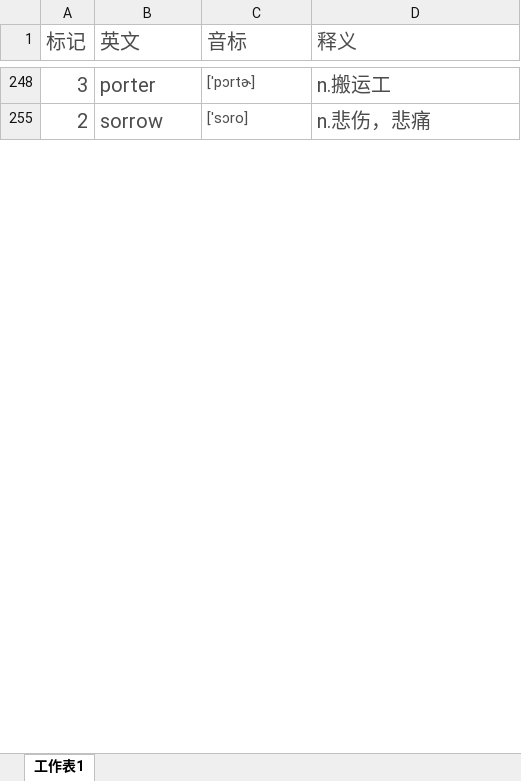
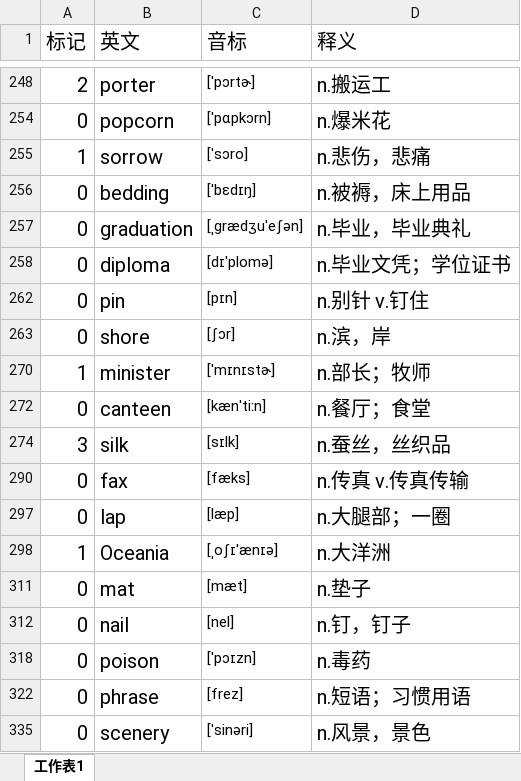
Before and after one commit to mytEcust/toefllevellist, an Excel workbook: Level 1.xlsx, sheet 工作表1, drawn as a sheet; only a part is shown, gaps mark what is left out; values as stored, in another font and other column widths than the file's, no borders; charts and pictures not drawn; the diff covers the shown part only; the diff names each change by its address in the sheet, - before the commit and + after, or states it on an @@ line.

```diff
--- a/Level 1.xlsx (sheet 工作表1)
+++ b/Level 1.xlsx (sheet 工作表1)
-A1:D1 text colour: #4C4C4C
+A1:D1 text colour: black
-A248 (标记): 3
+A248 (标记): 2
-A248:D248 text colour: #4C4C4C
+A248:D248 text colour: black
@@ row 254 unhidden: 0 | popcorn | [ˈpɑpkɔrn] | n.爆米花 @@
-A255 (标记): 2
+A255 (标记): 1
-A255:D255 text colour: #4C4C4C
+A255:D255 text colour: black
@@ row 256 unhidden: 0 | bedding | [ˈbɛdɪŋ] | n.被褥，床上用品 @@
@@ row 257 unhidden: 0 | graduation | [ˌɡrædʒuˈeʃən] | n.毕业，毕业典礼 @@
@@ row 258 unhidden: 0 | diploma | [dɪˈplomə] | n.毕业文凭；学位证书 @@
@@ row 262 unhidden: 0 | pin | [pɪn] | n.别针 v.钉住 @@
@@ row 263 unhidden: 0 | shore | [ʃɔr] | n.滨，岸 @@
@@ row 270 unhidden: 1 | minister | [ˈmɪnɪstɚ] | n.部长；牧师 @@
@@ row 272 unhidden: 0 | canteen | [kænˈtiːn] | n.餐厅；食堂 @@
+row 274: 3 | silk | [sɪlk] | n.蚕丝，丝织品
@@ row 290 unhidden: 0 | fax | [fæks] | n.传真 v.传真传输 @@
@@ row 297 unhidden: 0 | lap | [læp] | n.大腿部；一圈 @@
+row 298: 1 | Oceania | [ˌoʃɪˈænɪə] | n.大洋洲
+row 311: 0 | mat | [mæt] | n.垫子
+row 312: 0 | nail | [nel] | n.钉，钉子
+row 318: 0 | poison | [ˈpɔɪzn] | n.毒药
@@ row 322 unhidden: 0 | phrase | [frez] | n.短语；习惯用语 @@
+row 335: 0 | scenery | [ˈsinəri] | n.风景，景色
```
Also changed, not shown: 56 added rows, 39 hidden or unhidden rows, 5 edited cells and cell formats elsewhere in this sheet, charts or pictures.
